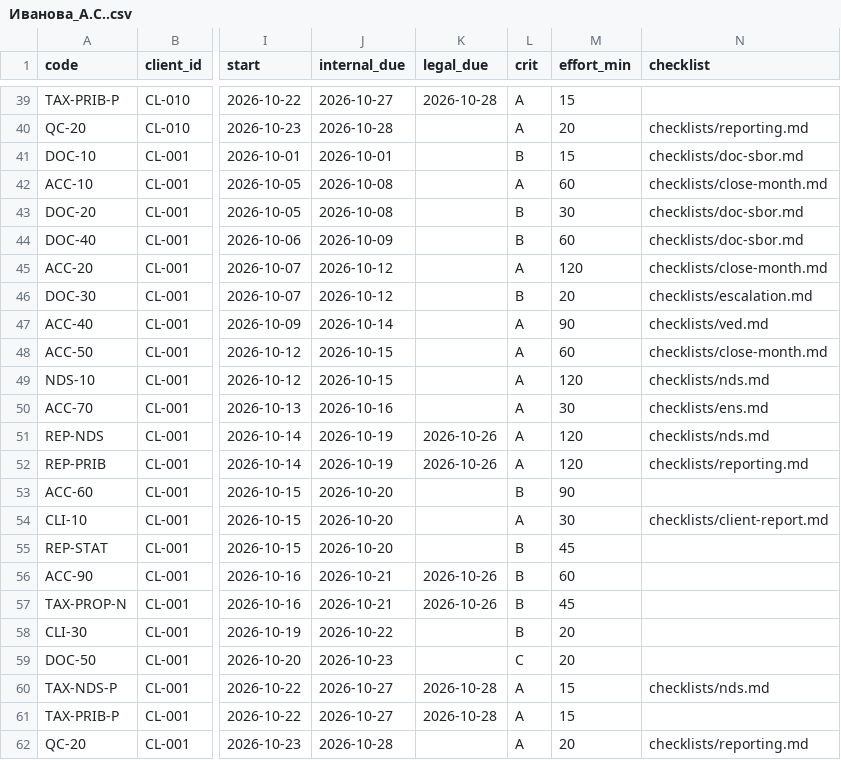
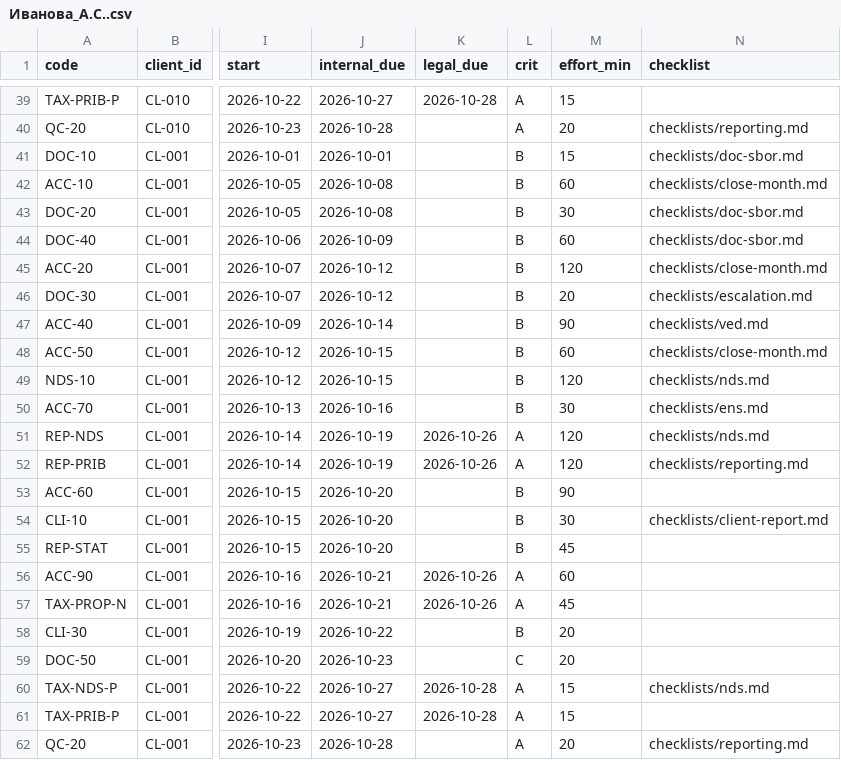
Before and after one commit to cbuglav-alt/1C, a CSV file: examples/by_accountant_2026-10/Иванова_А.С..csv, drawn as a sheet; only a part is shown, gaps mark what is left out; the diff covers the shown part only; the diff names each change by its address in the sheet, - before the commit and + after, or states it on an @@ line.

```diff
--- a/examples/by_accountant_2026-10/Иванова_А.С..csv
+++ b/examples/by_accountant_2026-10/Иванова_А.С..csv
-L42 (crit): A
+L42 (crit): B
-L45 (crit): A
+L45 (crit): B
-L47:L50 (crit): A
+L47:L50 (crit): B
-L54 (crit): A
+L54 (crit): B
-L56:L57 (crit): B
+L56:L57 (crit): A
```
Also changed, not shown: 23 edited cells elsewhere in this file, data/task_catalog.csv, examples/by_accountant_2026-10/Волкова_Н.Ю..csv, 11 other files.
